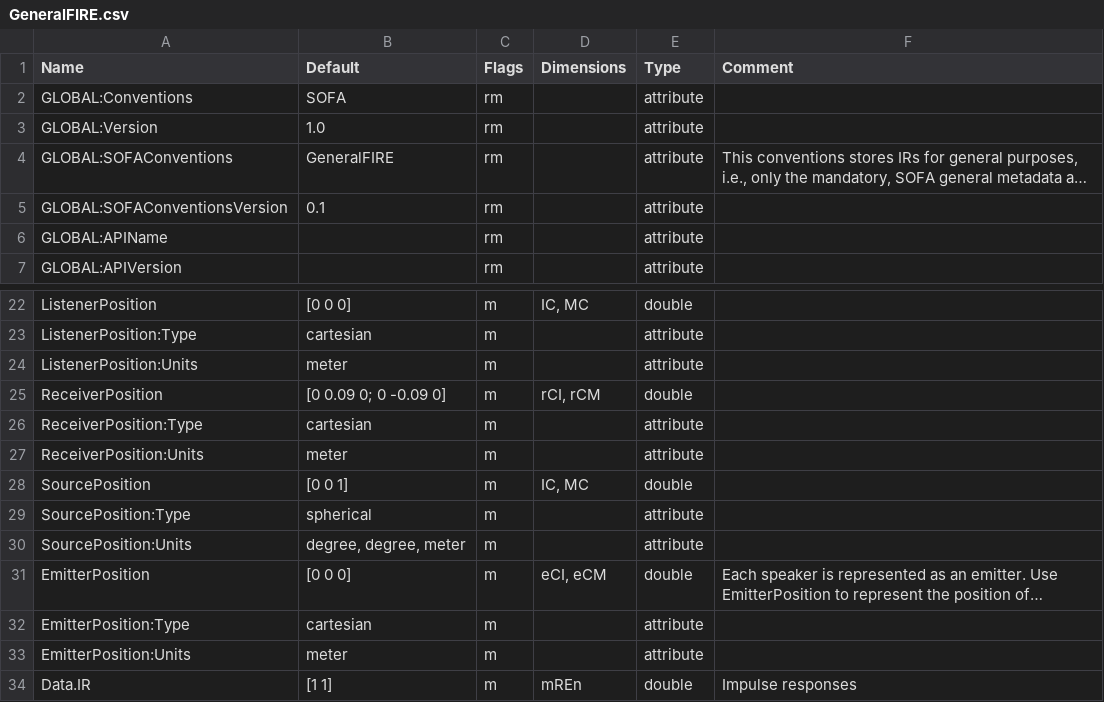
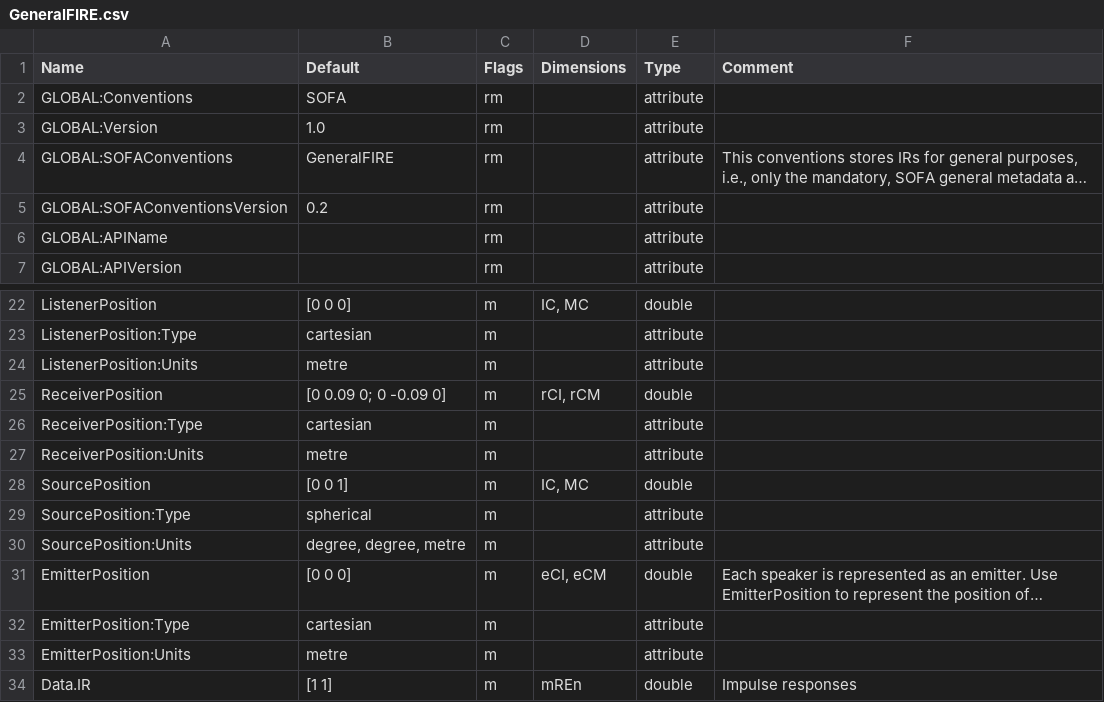
Before and after one commit to sofacoustics/SOFAtoolbox, a CSV file: API_MO/conventions/GeneralFIRE.csv, drawn as a sheet; only a part is shown, gaps mark what is left out; long unchanged cells end in …; the diff names each change by its address in the sheet, - before the commit and + after, or states it on an @@ line.

```diff
--- a/API_MO/conventions/GeneralFIRE.csv
+++ b/API_MO/conventions/GeneralFIRE.csv
-B5 (Default): 0.1
+B5 (Default): 0.2
-B24 (Default): meter
+B24 (Default): metre
-B27 (Default): meter
+B27 (Default): metre
-B30 (Default): degree, degree, meter
+B30 (Default): degree, degree, metre
-B33 (Default): meter
+B33 (Default): metre
```
Also changed, not shown: API_MO/conventions/GeneralFIR.csv, API_MO/conventions/GeneralTF.csv, 5 other files.
